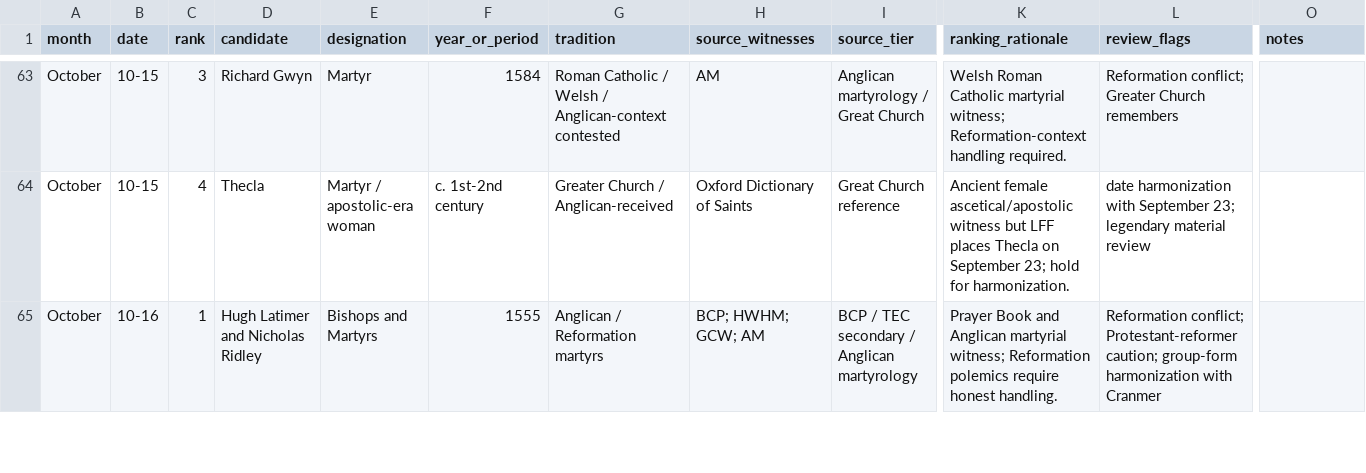
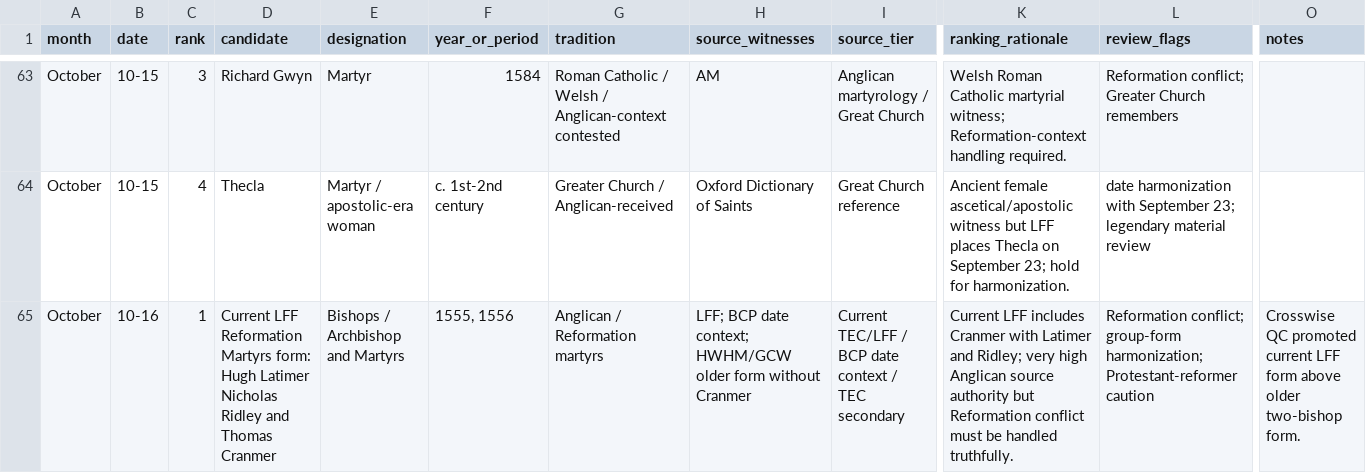
Before and after one commit to JWJeffery/PrayerAppNew, a CSV file: data/kalendar/october/kalendar-v0.1-october-candidates.csv, drawn as a sheet; only a part is shown, gaps mark what is left out; the diff covers the shown part only; the diff names each change by its address in the sheet, - before the commit and + after, or states it on an @@ line.

Commit message:
Crosswise QC October Kalendar source-form discipline

```diff
--- a/data/kalendar/october/kalendar-v0.1-october-candidates.csv
+++ b/data/kalendar/october/kalendar-v0.1-october-candidates.csv
-D65 (candidate): Hugh Latimer and Nicholas Ridley
+D65 (candidate): Current LFF Reformation Martyrs form: Hugh Latimer Nicholas Ridley and Thomas Cranmer
-E65 (designation): Bishops and Martyrs
+E65 (designation): Bishops / Archbishop and Martyrs
-F65 (year_or_period): 1555
+F65 (year_or_period): 1555, 1556
-H65 (source_witnesses): BCP; HWHM; GCW; AM
+H65 (source_witnesses): LFF; BCP date context; HWHM/GCW older form without Cranmer
-I65 (source_tier): BCP / TEC secondary / Anglican martyrology
+I65 (source_tier): Current TEC/LFF / BCP date context / TEC secondary
-K65 (ranking_rationale): Prayer Book and Anglican martyrial witness; Reformation polemics require honest handling.
+K65 (ranking_rationale): Current LFF includes Cranmer with Latimer and Ridley; very high Anglican source authority but Reformation conflict must be handled truthfully.
-L65 (review_flags): Reformation conflict; Protestant-reformer caution; group-form harmonization with Cranmer
+L65 (review_flags): Reformation conflict; group-form harmonization; Protestant-reformer caution
-O65 (notes): (empty)
+O65 (notes): Crosswise QC promoted current LFF form above older two-bishop form.
```
Also changed, not shown: 12 edited cells elsewhere in this file.
